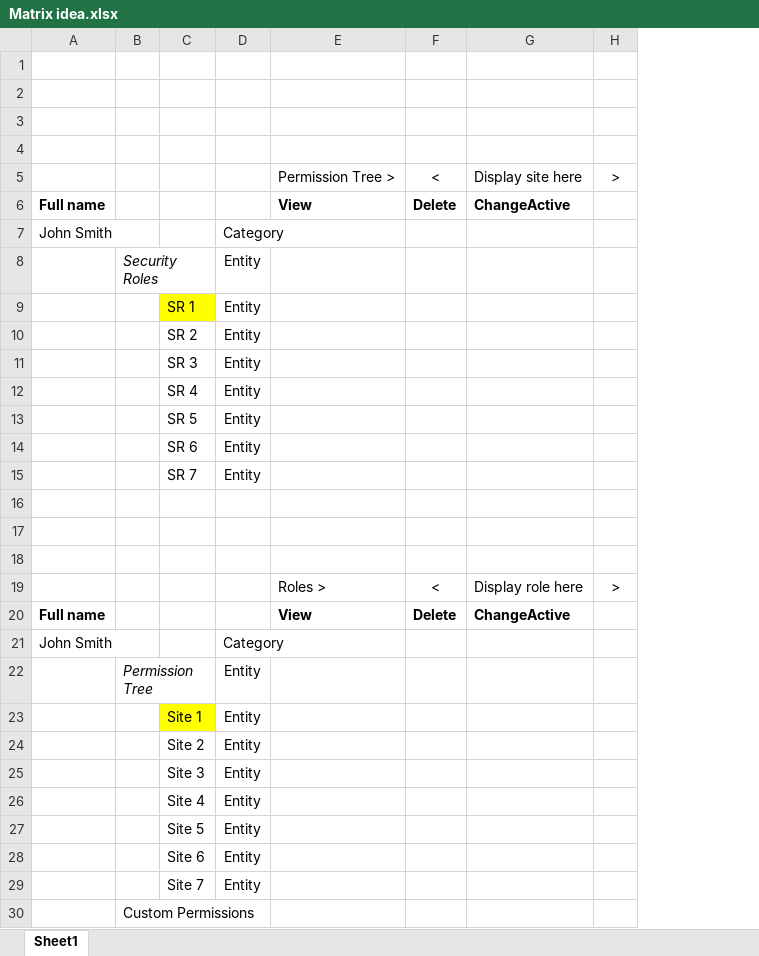
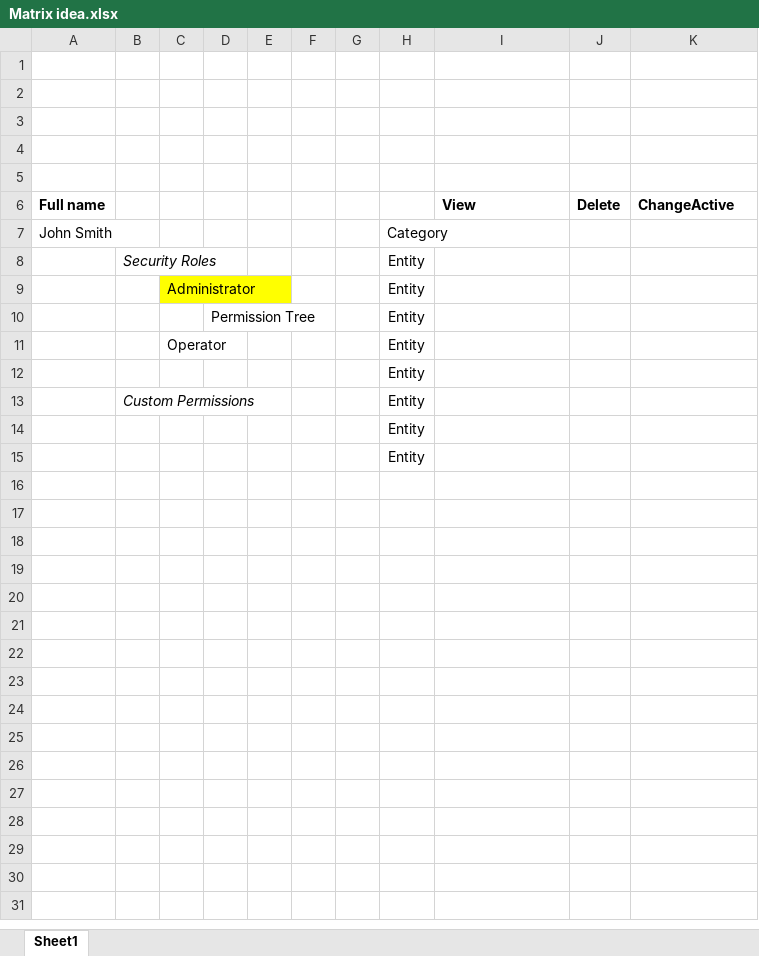
Before and after one commit to pragmaproducts/pragma-design, an Excel workbook: OKPlus/OK Components/User Security Roles/Matrix idea.xlsx, sheet Sheet1, drawn as a sheet; values as stored, in another font and other column widths than the file's, no borders; charts and pictures not drawn; removed rows and columns are numbered as before the commit, all else as after; the diff names each change by its address in the sheet, - before the commit and + after, or states it on an @@ line.

```diff
--- a/OKPlus/OK Components/User Security Roles/Matrix idea.xlsx (sheet Sheet1)
+++ b/OKPlus/OK Components/User Security Roles/Matrix idea.xlsx (sheet Sheet1)
-column C, rows 9-14: SR 1 | SR 2 | SR 3 | SR 4 | SR 5 | SR 6
+column C, rows 9-11: Administrator |  | Operator
+column D, row 10: Permission Tree
+column E, empty
+column F, empty
+column G, empty
-column H, row 5: >
-row 5:  |  |  |  | Permission Tree > | < | Display site here | >
+row 5: (empty)
+row 13:  | Custom Permissions |  |  |  |  |  | Entity
-row 15:  |  | SR 7 | Entity
-row 16: (empty)
-row 17: (empty)
-row 18: (empty)
-row 19:  |  |  |  | Roles > | < | Display role here | >
-row 20: Full name |  |  |  | View | Delete | ChangeActive
-row 21: John Smith |  |  | Category
-row 22:  | Permission Tree |  | Entity
-row 23:  |  | Site 1 | Entity
-row 24:  |  | Site 2 | Entity
-row 25:  |  | Site 3 | Entity
-row 26:  |  | Site 4 | Entity
-row 27:  |  | Site 5 | Entity
-row 28:  |  | Site 6 | Entity
-row 29:  |  | Site 7 | Entity
-row 30:  | Custom Permissions
```
Also changed, not shown: 25 other files.
